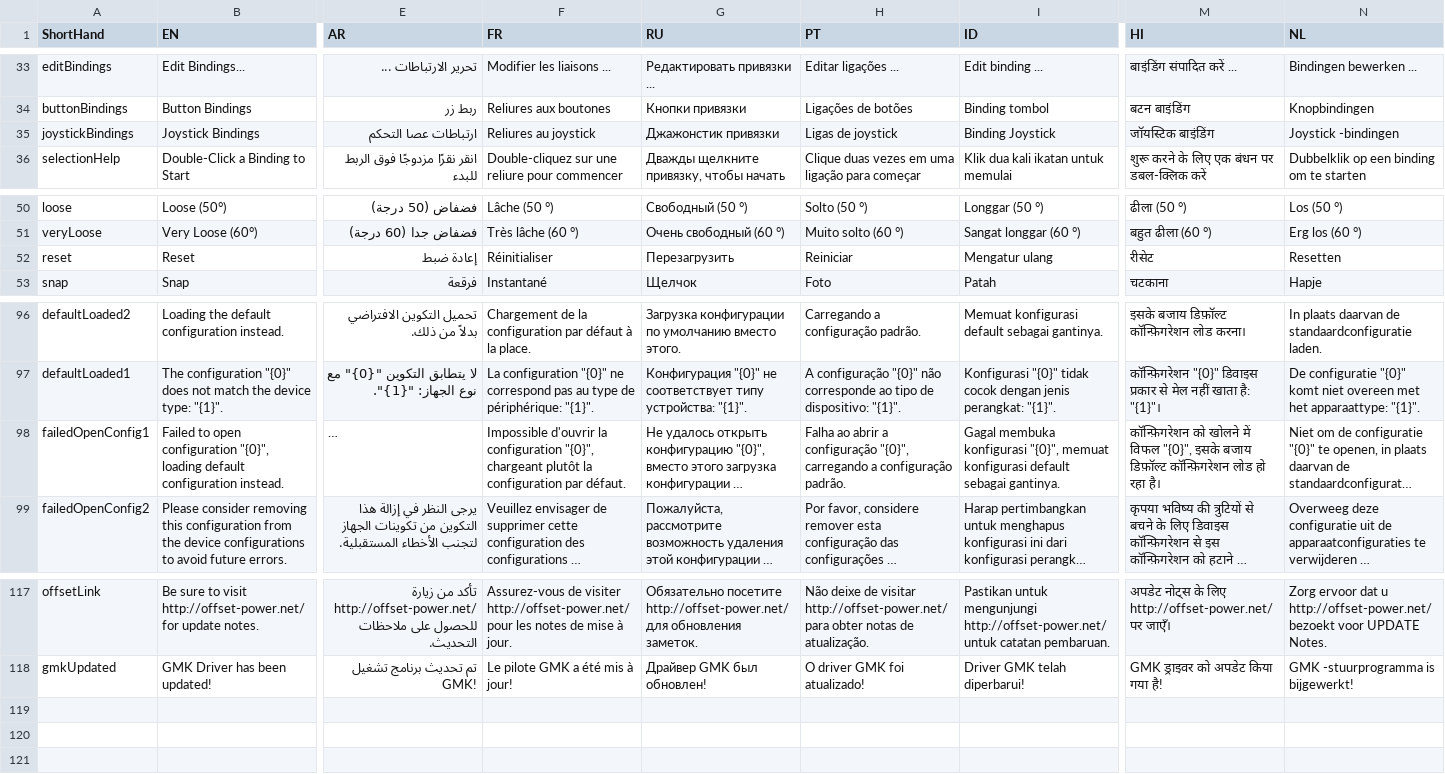
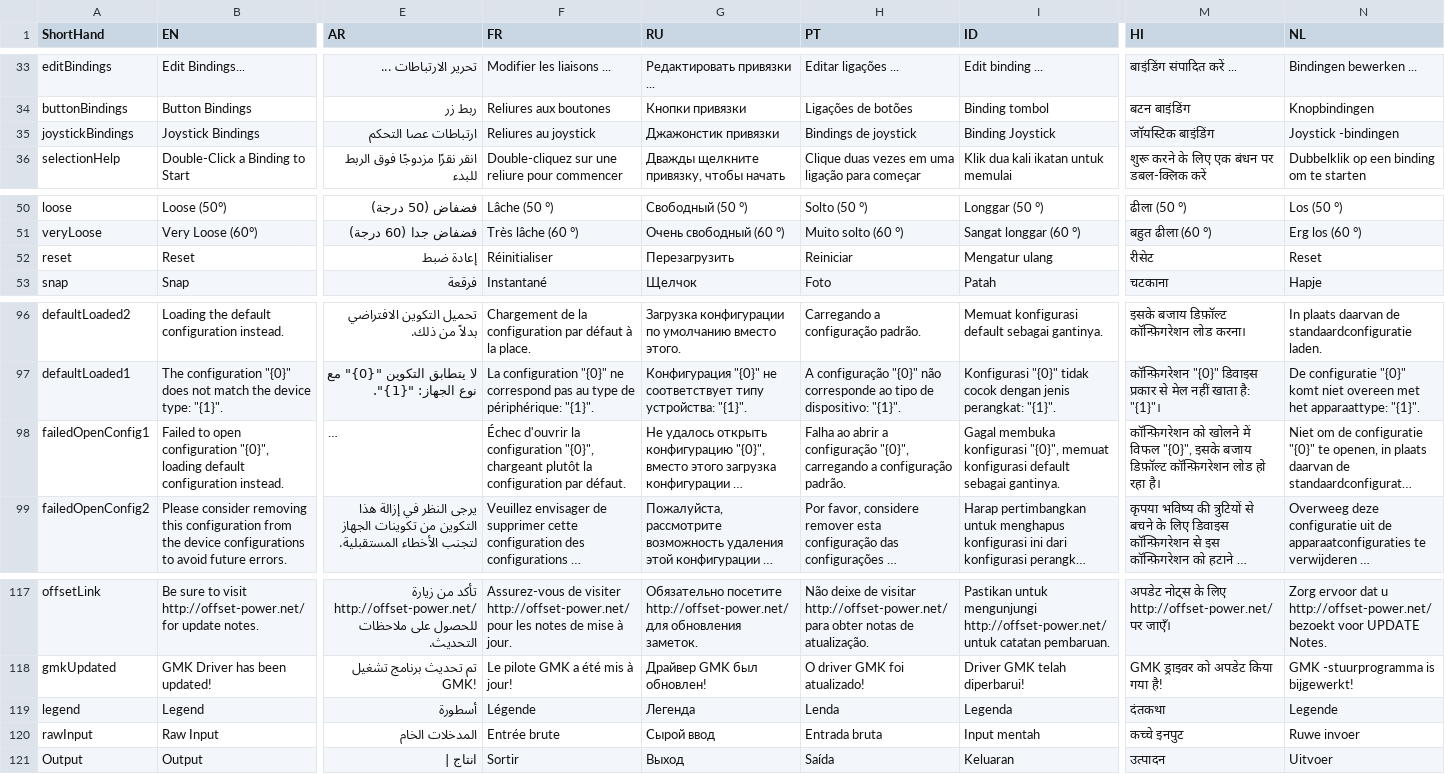
Before and after one commit to TannerHollis/GMKDriverNet, a CSV file: LibUsbDotNetTest/wordLookups.csv, drawn as a sheet; only a part is shown, gaps mark what is left out; long unchanged cells end in …; rows hold the shown columns only; the diff names each change by its address in the sheet, - before the commit and + after, or states it on an @@ line.

Commit message:
Joystick GUI Added

```diff
--- a/LibUsbDotNetTest/wordLookups.csv
+++ b/LibUsbDotNetTest/wordLookups.csv
-H35 (PT): Ligas de joystick
+H35 (PT): Bindings de joystick
-N52 (NL): Resetten
+N52 (NL): Reset
-F98 (FR): Impossible d'ouvrir la…
+F98 (FR): Échec d'ouvrir la…
+row 119: legend | Legend | أسطورة | Légende | Легенда | Lenda | Legenda | दंतकथा | Legende
+row 120: rawInput | Raw Input | المدخلات الخام | Entrée brute | Сырой ввод | Entrada bruta | Input mentah | कच्चे इनपुट | Ruwe invoer
+row 121: Output | Output | انتاج | | Sortir | Выход | Saída | Keluaran | उत्पादन | Uitvoer
```
Also changed, not shown: 17 other files.
